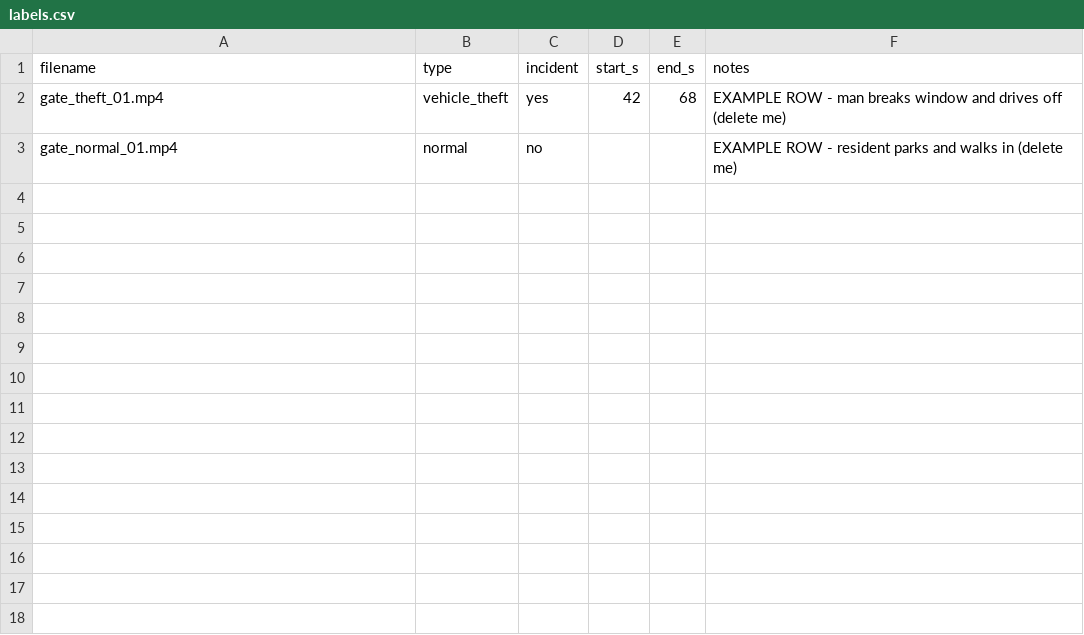
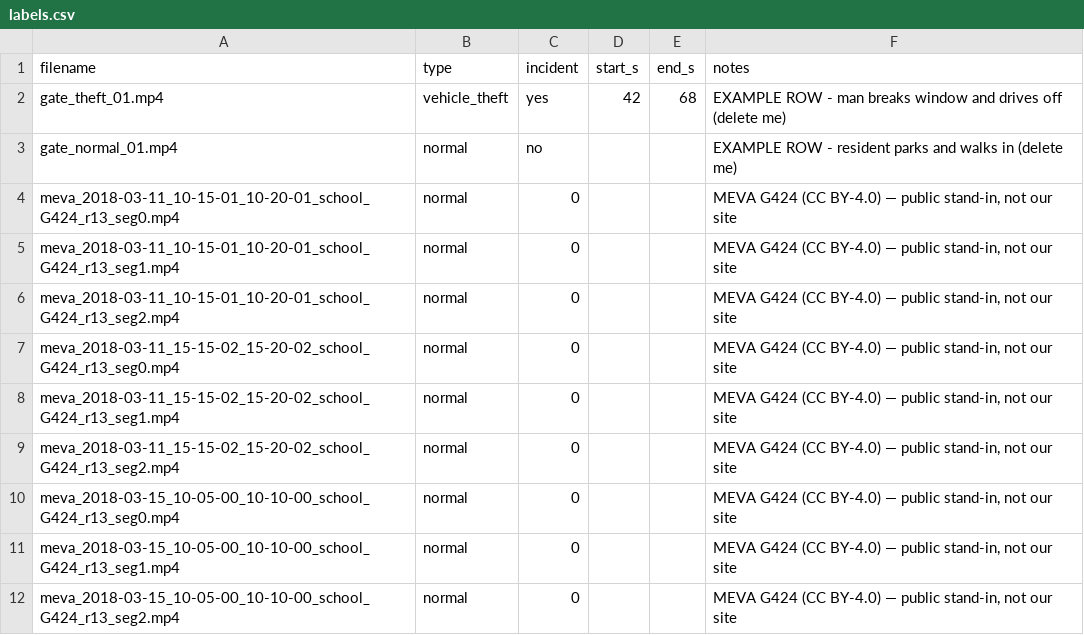
Before and after one commit to AryamanTandon19/Bitsat-tracker-, a CSV file: testset/labels.csv, drawn as a sheet; the diff names each change by its address in the sheet, - before the commit and + after, or states it on an @@ line.

```diff
--- a/testset/labels.csv
+++ b/testset/labels.csv
+row 4: meva_2018-03-11_10-15-01_10-20-01_school_G424_r13_seg0.mp4 | normal | 0 |  |  | MEVA G424 (CC BY-4.0) — public stand-in, not our site
+row 5: meva_2018-03-11_10-15-01_10-20-01_school_G424_r13_seg1.mp4 | normal | 0 |  |  | MEVA G424 (CC BY-4.0) — public stand-in, not our site
+row 6: meva_2018-03-11_10-15-01_10-20-01_school_G424_r13_seg2.mp4 | normal | 0 |  |  | MEVA G424 (CC BY-4.0) — public stand-in, not our site
+row 7: meva_2018-03-11_15-15-02_15-20-02_school_G424_r13_seg0.mp4 | normal | 0 |  |  | MEVA G424 (CC BY-4.0) — public stand-in, not our site
+row 8: meva_2018-03-11_15-15-02_15-20-02_school_G424_r13_seg1.mp4 | normal | 0 |  |  | MEVA G424 (CC BY-4.0) — public stand-in, not our site
+row 9: meva_2018-03-11_15-15-02_15-20-02_school_G424_r13_seg2.mp4 | normal | 0 |  |  | MEVA G424 (CC BY-4.0) — public stand-in, not our site
+row 10: meva_2018-03-15_10-05-00_10-10-00_school_G424_r13_seg0.mp4 | normal | 0 |  |  | MEVA G424 (CC BY-4.0) — public stand-in, not our site
+row 11: meva_2018-03-15_10-05-00_10-10-00_school_G424_r13_seg1.mp4 | normal | 0 |  |  | MEVA G424 (CC BY-4.0) — public stand-in, not our site
+row 12: meva_2018-03-15_10-05-00_10-10-00_school_G424_r13_seg2.mp4 | normal | 0 |  |  | MEVA G424 (CC BY-4.0) — public stand-in, not our site
```
Also changed, not shown: 3 other files.
